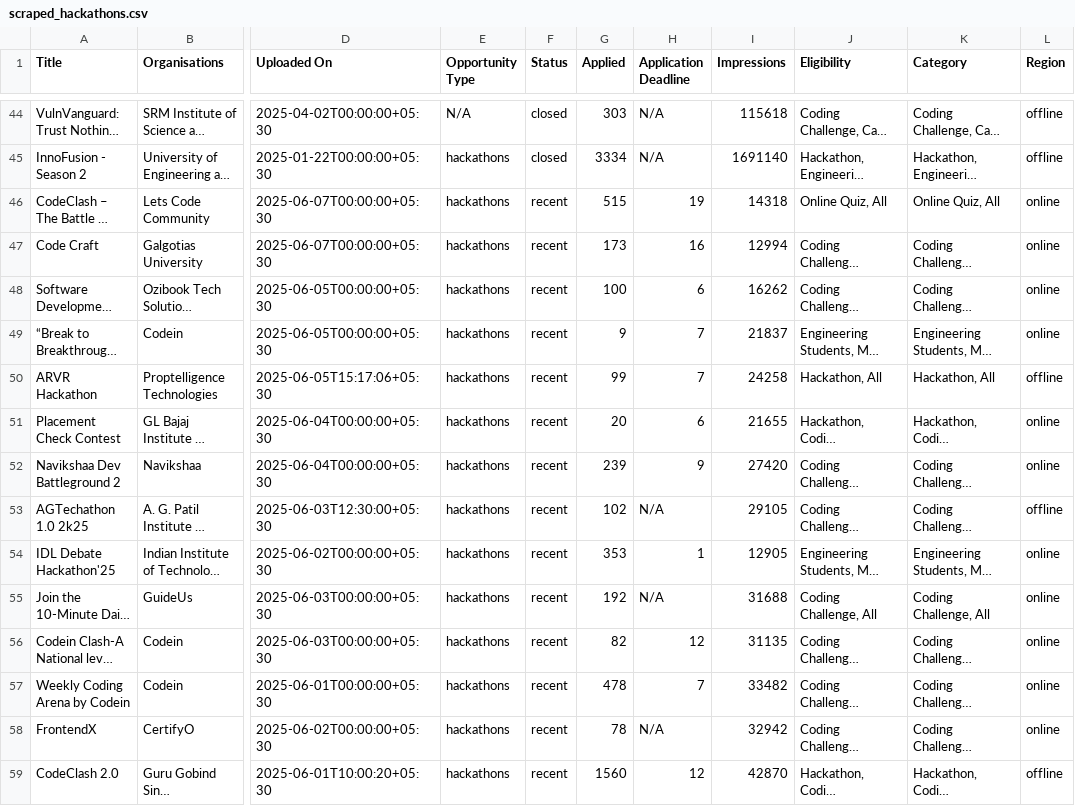
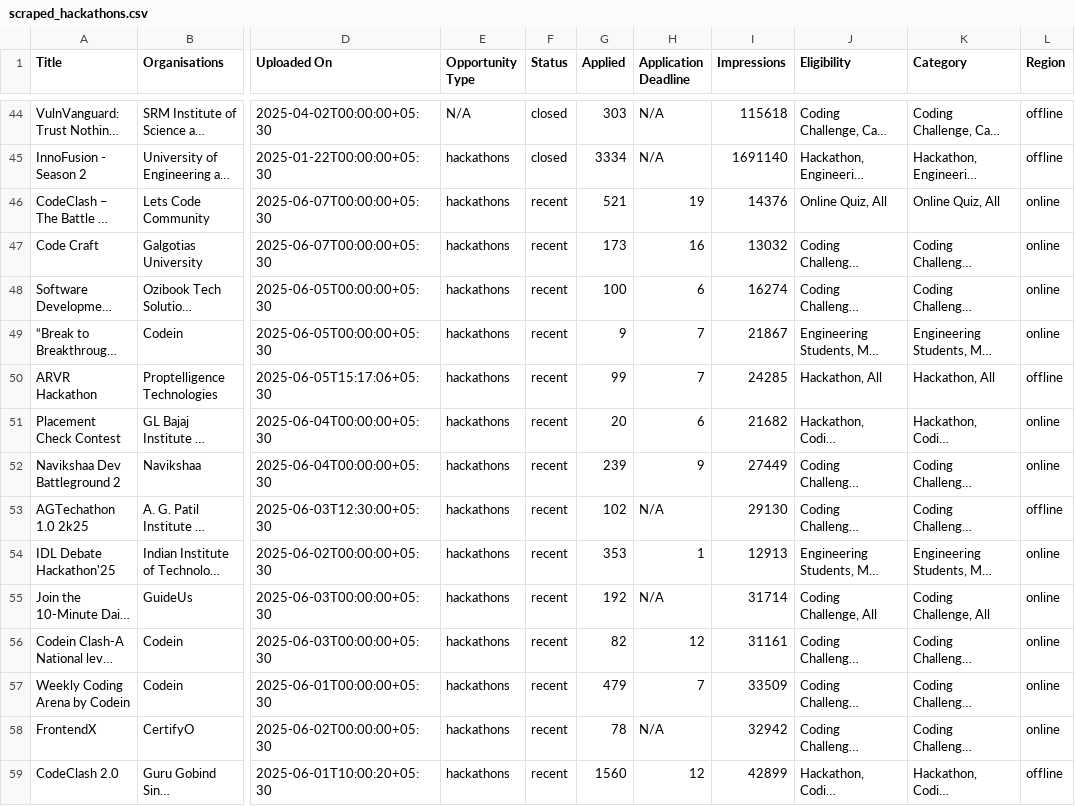
Before and after one commit to ViditGupta0603/hackathon-ieee, a CSV file: scraped_hackathons.csv, drawn as a sheet; only a part is shown, gaps mark what is left out; long unchanged cells end in …; the diff covers the shown part only; the diff names each change by its address in the sheet, - before the commit and + after, or states it on an @@ line.

```diff
--- a/scraped_hackathons.csv
+++ b/scraped_hackathons.csv
-G46 (Applied): 515
+G46 (Applied): 521
-I46 (Impressions): 14318
+I46 (Impressions): 14376
-I47 (Impressions): 12994
+I47 (Impressions): 13032
-I48 (Impressions): 16262
+I48 (Impressions): 16274
-I49 (Impressions): 21837
+I49 (Impressions): 21867
-I50 (Impressions): 24258
+I50 (Impressions): 24285
-I51 (Impressions): 21655
+I51 (Impressions): 21682
-I52 (Impressions): 27420
+I52 (Impressions): 27449
-I53 (Impressions): 29105
+I53 (Impressions): 29130
-I54 (Impressions): 12905
+I54 (Impressions): 12913
-I55 (Impressions): 31688
+I55 (Impressions): 31714
-I56 (Impressions): 31135
+I56 (Impressions): 31161
-G57 (Applied): 478
+G57 (Applied): 479
-I57 (Impressions): 33482
+I57 (Impressions): 33509
-I59 (Impressions): 42870
+I59 (Impressions): 42899
```
Also changed, not shown: 87 edited cells elsewhere in this file, 3 other files.
